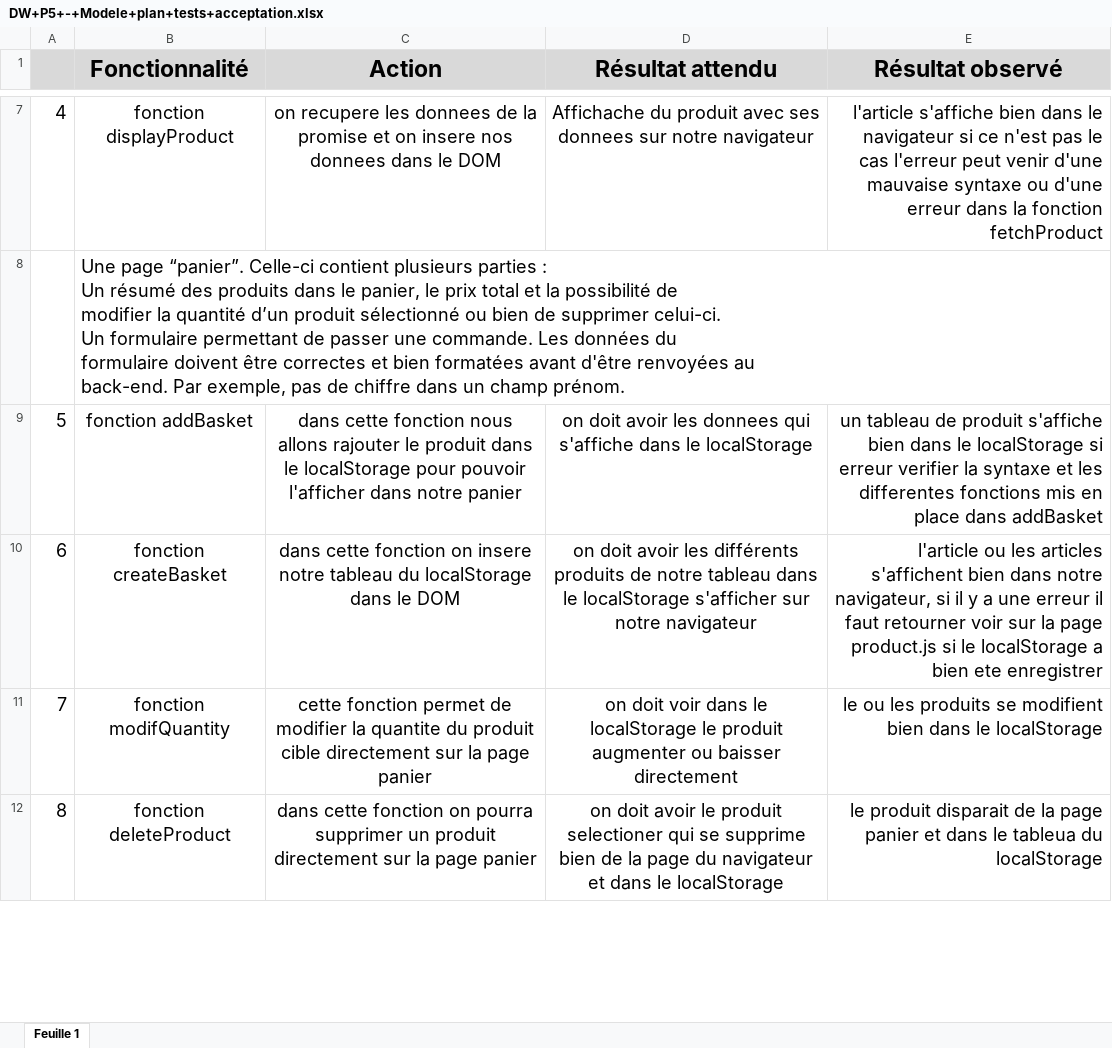
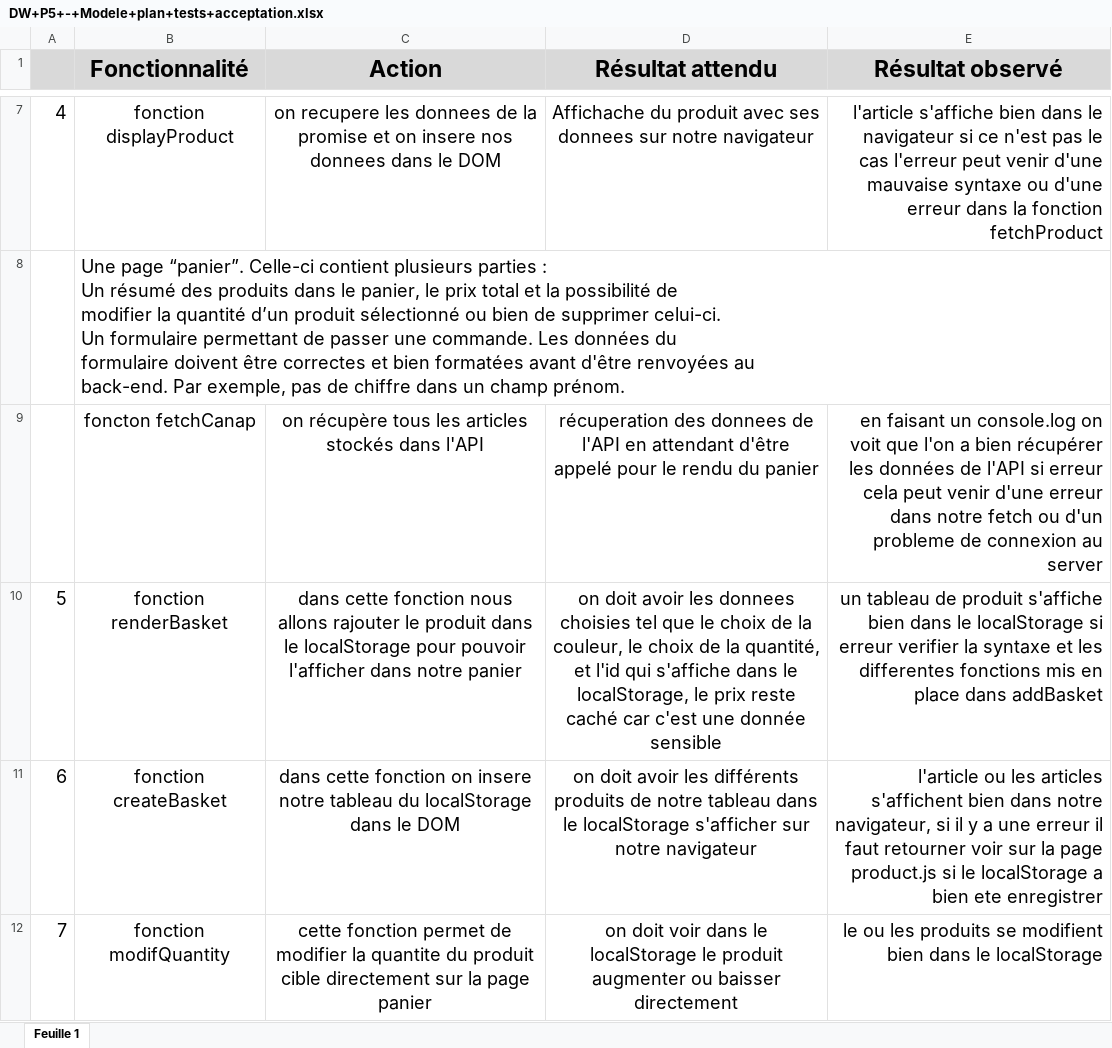
Before and after one commit to julescynamon/P5_OPC, an Excel workbook: DW+P5+-+Modele+plan+tests+acceptation.xlsx, sheet Feuille 1, drawn as a sheet; only a part is shown, gaps mark what is left out; the shorter side is filled out with more unchanged rows; values as stored, in another font and other column widths than the file's, no borders; addresses are those after the commit; the diff names each change by its address in the sheet, - before the commit and + after, or states it on an @@ line.

Commit message:
maj test d'acceptation

```diff
--- a/DW+P5+-+Modele+plan+tests+acceptation.xlsx (sheet Feuille 1)
+++ b/DW+P5+-+Modele+plan+tests+acceptation.xlsx (sheet Feuille 1)
+row 9:  | foncton fetchCanap | on récupère tous les articles stockés dans l'API | récuperation des donnees de l'API en attendant d'être appelé pour le rendu du panier | en faisant un console.log on voit que l'on a bien récupérer les données de l'API si erreur cela peut venir d'une erreur dans notre fetch ou d'un probleme de connexion au server
-B10 (Fonctionnalité): fonction addBasket
+B10 (Fonctionnalité): fonction renderBasket
-D10 (Résultat attendu): …les donnees qui s'affiche dans le localStorage
+D10 (Résultat attendu): …les donnees choisies tel que le choix de la couleur, le choix de la quantité, et l'id qui s'affiche dans le localStorage, le prix reste caché car c'est une donnée sensible
```
